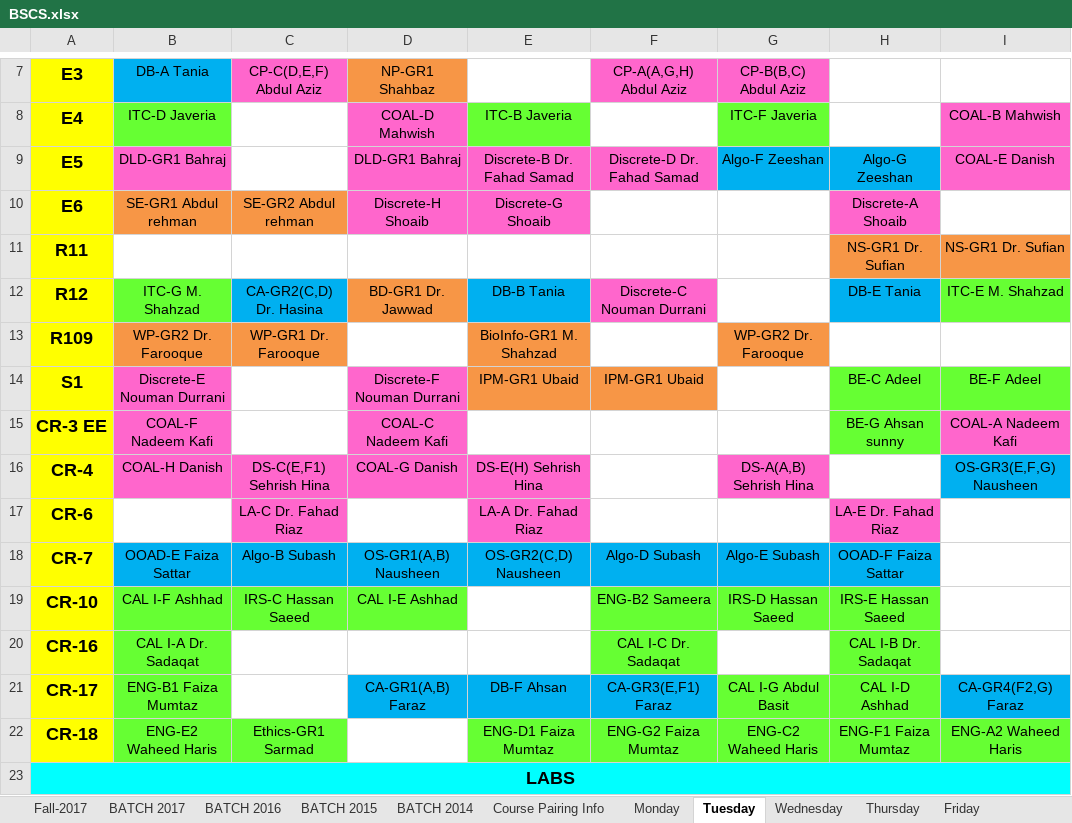
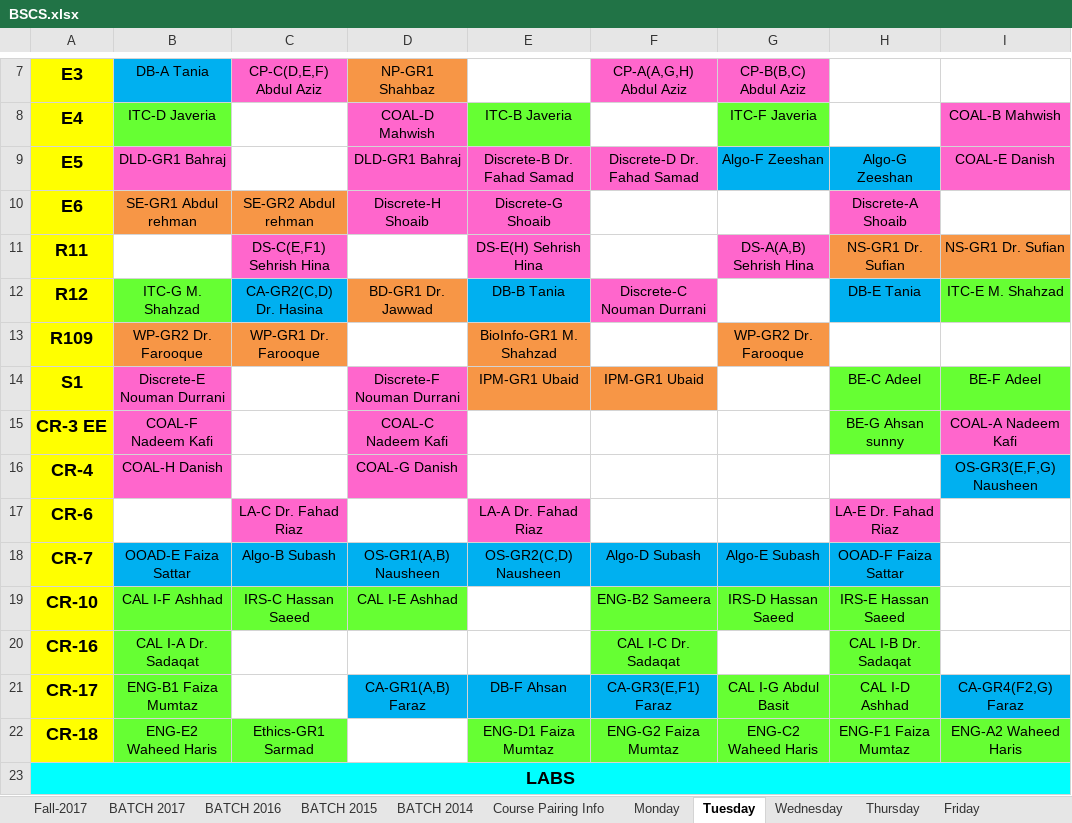
Before and after one commit to saadismail/timetable, an Excel workbook: include/BSCS.xlsx, sheet Tuesday, drawn as a sheet; only a part is shown, gaps mark what is left out; values as stored, in another font and other column widths than the file's, no borders; the diff names each change by its address in the sheet, - before the commit and + after, or states it on an @@ line.

```diff
--- a/include/BSCS.xlsx (sheet Tuesday)
+++ b/include/BSCS.xlsx (sheet Tuesday)
-C11: (empty)
+C11: DS-C(E,F1) Sehrish Hina
-C11 fill: none
+C11 fill: #FF66CC
-E11: (empty)
+E11: DS-E(H) Sehrish Hina
-E11 fill: none
+E11 fill: #FF66CC
-G11: (empty)
+G11: DS-A(A,B) Sehrish Hina
-G11 fill: none
+G11 fill: #FF66CC
-C16: DS-C(E,F1) Sehrish Hina
+C16: (empty)
-C16 fill: #FF66CC
+C16 fill: none
-E16: DS-E(H) Sehrish Hina
+E16: (empty)
-E16 fill: #FF66CC
+E16 fill: none
-G16: DS-A(A,B) Sehrish Hina
+G16: (empty)
-G16 fill: #FF66CC
+G16 fill: none
```
Also changed, not shown: sheet Wednesday, sheet Thursday, charts or pictures, include/BSCS-modified.xlsx, 3 other files.
